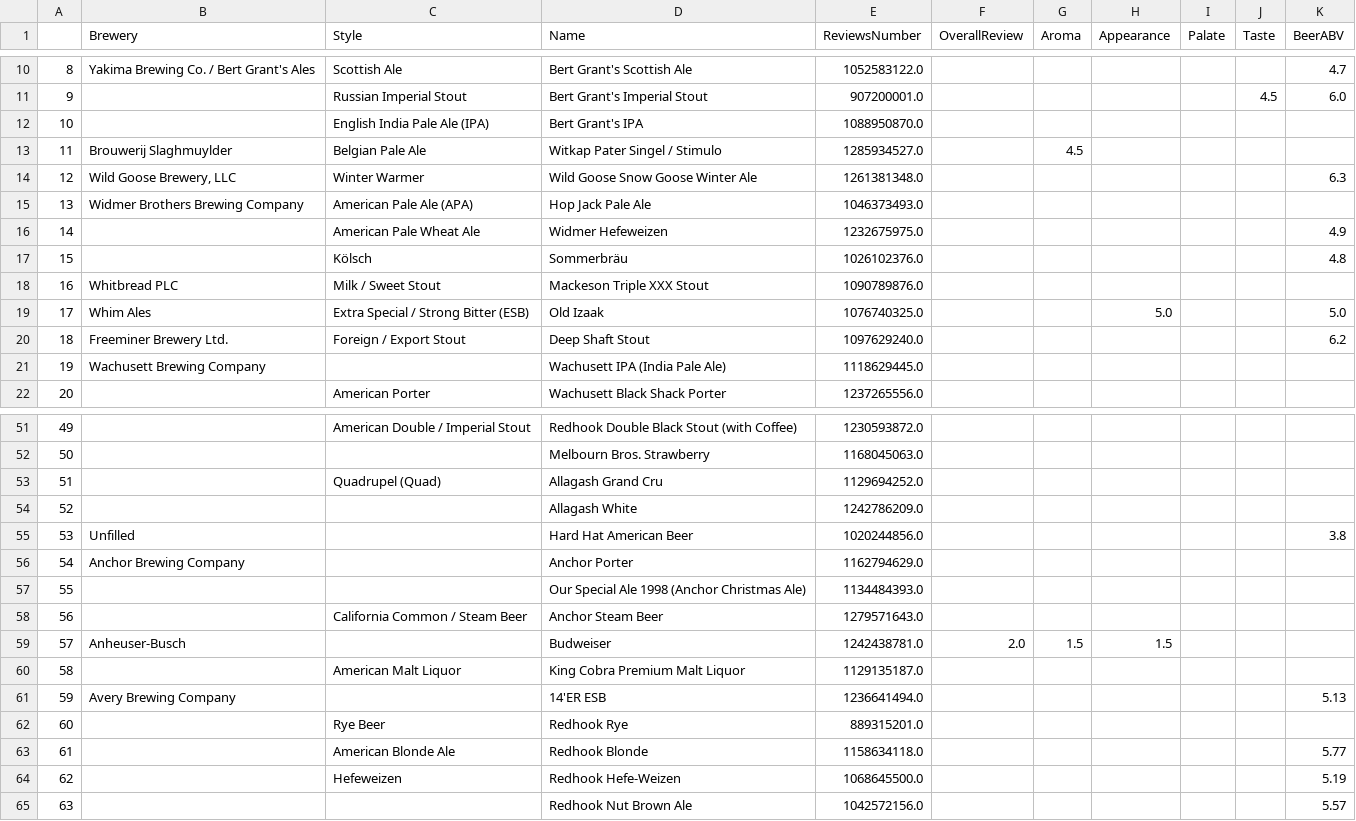
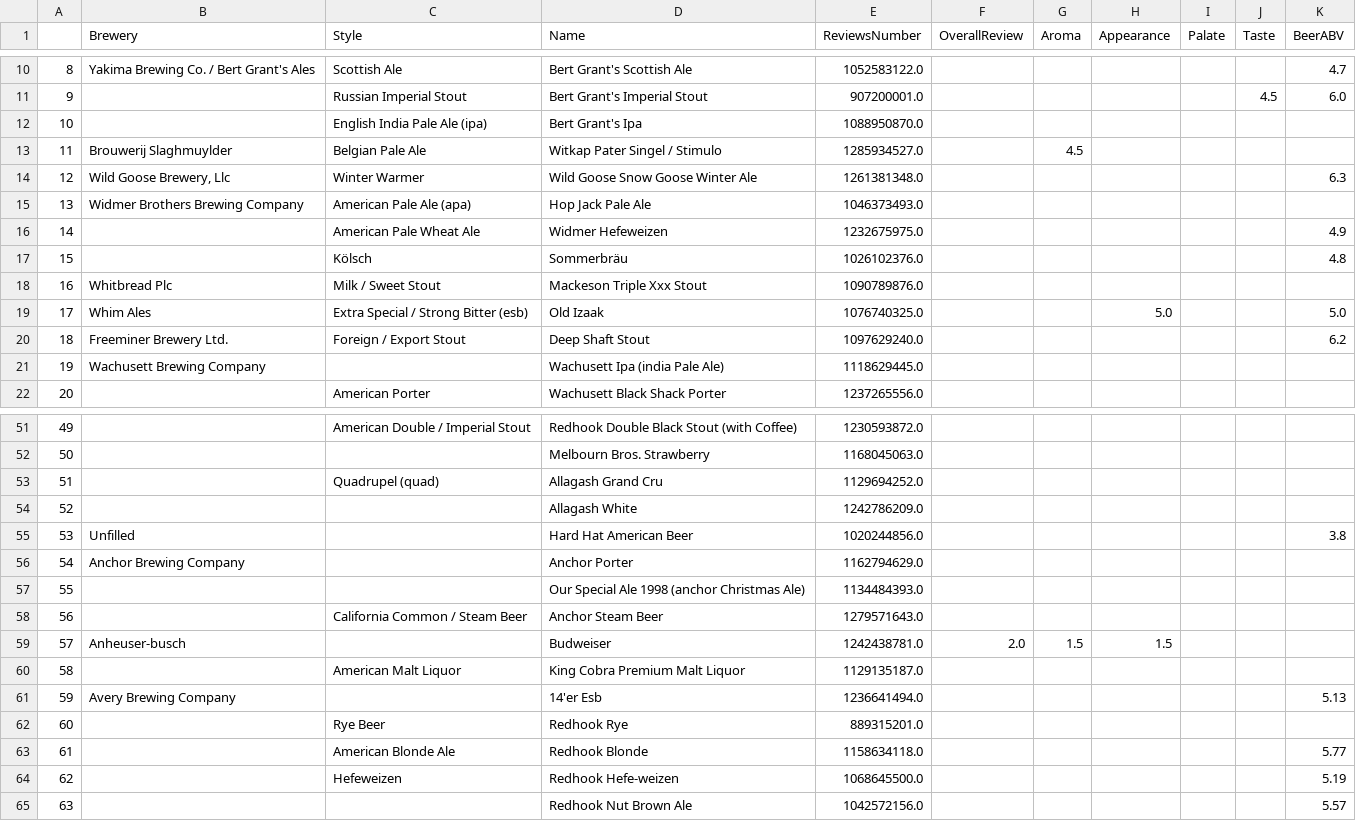
Before and after one commit to Phiere/Python-Project---Drinks-Advisor, a CSV file: dataBases/Filtering/Uniques_elements/beers_unique_elements.csv, drawn as a sheet; only a part is shown, gaps mark what is left out; the diff covers the shown part only.

```diff
--- a/dataBases/Filtering/Uniques_elements/beers_unique_elements.csv
+++ b/dataBases/Filtering/Uniques_elements/beers_unique_elements.csv
@@ -11,12 +11,12 @@
 9,,Russian Imperial Stout,Bert Grant's Imperial Stout,907200001.0,,,,,4.5,6.0
-10,,English India Pale Ale (IPA),Bert Grant's IPA,1088950870.0,,,,,,
+10,,English India Pale Ale (ipa),Bert Grant's Ipa,1088950870.0,,,,,,
 11,Brouwerij Slaghmuylder,Belgian Pale Ale,Witkap Pater Singel / Stimulo,1285934527.0,,4.5,,,,
-12,"Wild Goose Brewery, LLC",Winter Warmer,Wild Goose Snow Goose Winter Ale,1261381348.0,,,,,,6.3
-13,Widmer Brothers Brewing Company,American Pale Ale (APA),Hop Jack Pale Ale,1046373493.0,,,,,,
+12,"Wild Goose Brewery, Llc",Winter Warmer,Wild Goose Snow Goose Winter Ale,1261381348.0,,,,,,6.3
+13,Widmer Brothers Brewing Company,American Pale Ale (apa),Hop Jack Pale Ale,1046373493.0,,,,,,
 14,,American Pale Wheat Ale,Widmer Hefeweizen,1232675975.0,,,,,,4.9
 15,,Kölsch,Sommerbräu,1026102376.0,,,,,,4.8
-16,Whitbread PLC,Milk / Sweet Stout,Mackeson Triple XXX Stout,1090789876.0,,,,,,
-17,Whim Ales,Extra Special / Strong Bitter (ESB),Old Izaak,1076740325.0,,,5.0,,,5.0
+16,Whitbread Plc,Milk / Sweet Stout,Mackeson Triple Xxx Stout,1090789876.0,,,,,,
+17,Whim Ales,Extra Special / Strong Bitter (esb),Old Izaak,1076740325.0,,,5.0,,,5.0
 18,Freeminer Brewery Ltd.,Foreign / Export Stout,Deep Shaft Stout,1097629240.0,,,,,,6.2
-19,Wachusett Brewing Company,,Wachusett IPA (India Pale Ale),1118629445.0,,,,,,
+19,Wachusett Brewing Company,,Wachusett Ipa (india Pale Ale),1118629445.0,,,,,,
 20,,American Porter,Wachusett Black Shack Porter,1237265556.0,,,,,,
@@ -52,3 +52,3 @@
 50,,,Melbourn Bros. Strawberry,1168045063.0,,,,,,
-51,,Quadrupel (Quad),Allagash Grand Cru,1129694252.0,,,,,,
+51,,Quadrupel (quad),Allagash Grand Cru,1129694252.0,,,,,,
 52,,,Allagash White,1242786209.0,,,,,,
@@ -56,10 +56,10 @@
 54,Anchor Brewing Company,,Anchor Porter,1162794629.0,,,,,,
-55,,,Our Special Ale 1998 (Anchor Christmas Ale),1134484393.0,,,,,,
+55,,,Our Special Ale 1998 (anchor Christmas Ale),1134484393.0,,,,,,
 56,,California Common / Steam Beer,Anchor Steam Beer,1279571643.0,,,,,,
-57,Anheuser-Busch,,Budweiser,1242438781.0,2.0,1.5,1.5,,,
+57,Anheuser-busch,,Budweiser,1242438781.0,2.0,1.5,1.5,,,
 58,,American Malt Liquor,King Cobra Premium Malt Liquor,1129135187.0,,,,,,
-59,Avery Brewing Company,,14'ER ESB,1236641494.0,,,,,,5.13
+59,Avery Brewing Company,,14'er Esb,1236641494.0,,,,,,5.13
 60,,Rye Beer,Redhook Rye,889315201.0,,,,,,
 61,,American Blonde Ale,Redhook Blonde,1158634118.0,,,,,,5.77
-62,,Hefeweizen,Redhook Hefe-Weizen,1068645500.0,,,,,,5.19
+62,,Hefeweizen,Redhook Hefe-weizen,1068645500.0,,,,,,5.19
 63,,,Redhook Nut Brown Ale,1042572156.0,,,,,,5.57
```
Also changed, not shown: 9 edited cells elsewhere in this file, dataBases/Filtering/Uniques_elements/cocktail_unique_elements.csv, dataBases/Filtering/Uniques_elements/coffee_unique_elements.csv, 15 other files.
